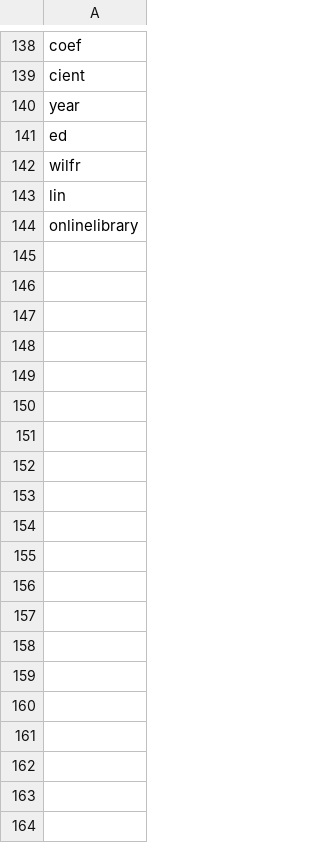
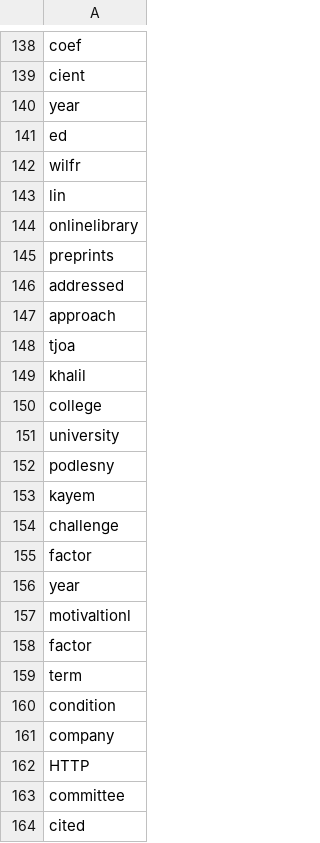
Before and after one commit to clumsyspeedboat/data_mesh_topics_and_sentiment, a CSV file: words.csv, drawn as a sheet; only a part is shown, gaps mark what is left out; the diff covers the shown part only; the diff names each change by its address in the sheet, - before the commit and + after, or states it on an @@ line.

Commit message:
Adding charts to see topic word with tfidf values

```diff
--- a/words.csv
+++ b/words.csv
+row 145: preprints
+row 146: addressed
+row 147: approach
+row 148: tjoa
+row 149: khalil
+row 150: college
+row 151: university
+row 152: podlesny
+row 153: kayem
+row 154: challenge
+row 155: factor
+row 156: year
+row 157: motivaltionl
+row 158: factor
+row 159: term
+row 160: condition
+row 161: company
+row 162: HTTP
+row 163: committee
+row 164: cited
```
Also changed, not shown: 18 added rows elsewhere in this file, 3 other files.
